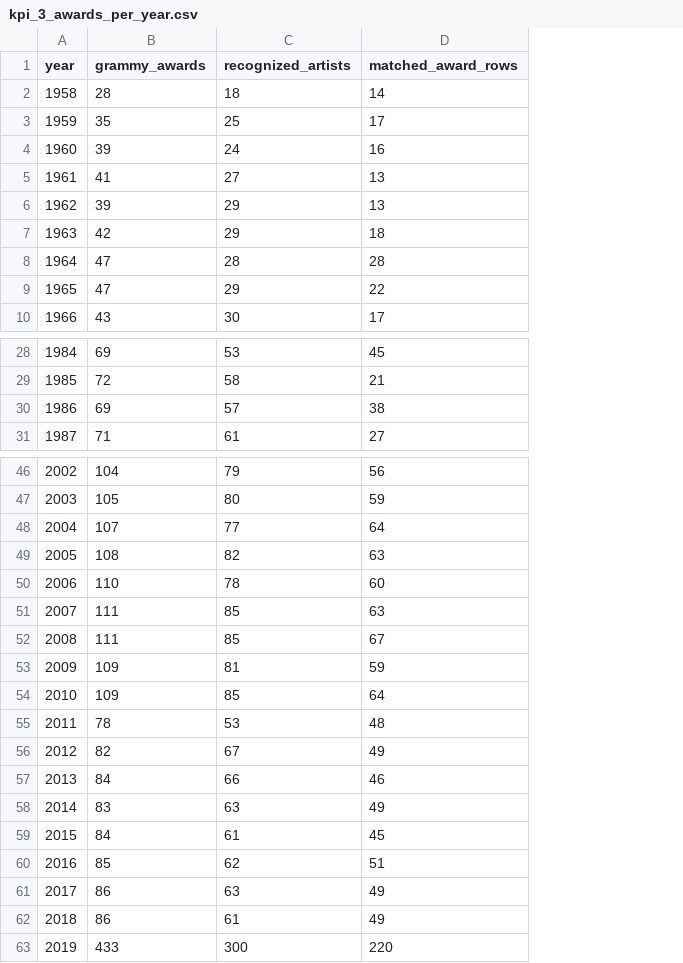
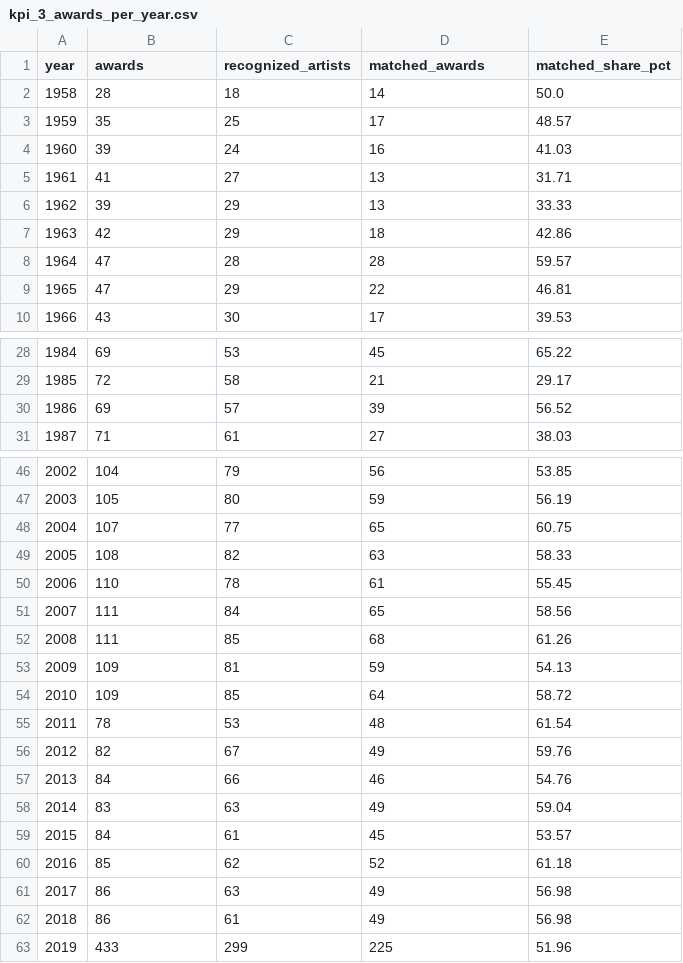
Before and after one commit to driosoft-pro/Workshop-2, a CSV file: docs/evidence/kpis/kpi_3_awards_per_year.csv, drawn as a sheet; only a part is shown, gaps mark what is left out; the diff covers the shown part only; the diff names each change by its address in the sheet, - before the commit and + after, or states it on an @@ line.

```diff
--- a/docs/evidence/kpis/kpi_3_awards_per_year.csv
+++ b/docs/evidence/kpis/kpi_3_awards_per_year.csv
+column E (matched_share_pct), rows 2-10: 50.0 | 48.57 | 41.03 | 31.71 | 33.33 | 42.86 | 59.57 | 46.81 | 39.53; rows 28-31: 65.22 | 29.17 | 56.52 | 38.03; rows 46-63: 53.85 | 56.19 | 60.75 | 58.33 | 55.45 | 58.56 | 61.26 | 54.13 | 58.72 | 61.54 | 59.76 | 54.76 | 59.04 | 53.57 | 61.18 | 56.98 | 56.98 | 51.96
-B1: grammy_awards
+B1: awards
-D1: matched_award_rows
+D1: matched_awards
-D30 (matched_awards): 38
+D30 (matched_awards): 39
-D48 (matched_awards): 64
+D48 (matched_awards): 65
-D50 (matched_awards): 60
+D50 (matched_awards): 61
-C51 (recognized_artists): 85
+C51 (recognized_artists): 84
-D51 (matched_awards): 63
+D51 (matched_awards): 65
-D52 (matched_awards): 67
+D52 (matched_awards): 68
-D60 (matched_awards): 51
+D60 (matched_awards): 52
-C63 (recognized_artists): 300
+C63 (recognized_artists): 299
-D63 (matched_awards): 220
+D63 (matched_awards): 225
```
Also changed, not shown: 1 edited cell elsewhere in this file, docs/evidence/kpis/kpi_1_popularity_by_grammy_recognition.csv, docs/evidence/kpis/kpi_2_awards_by_dominant_genre.csv, 39 other files.
